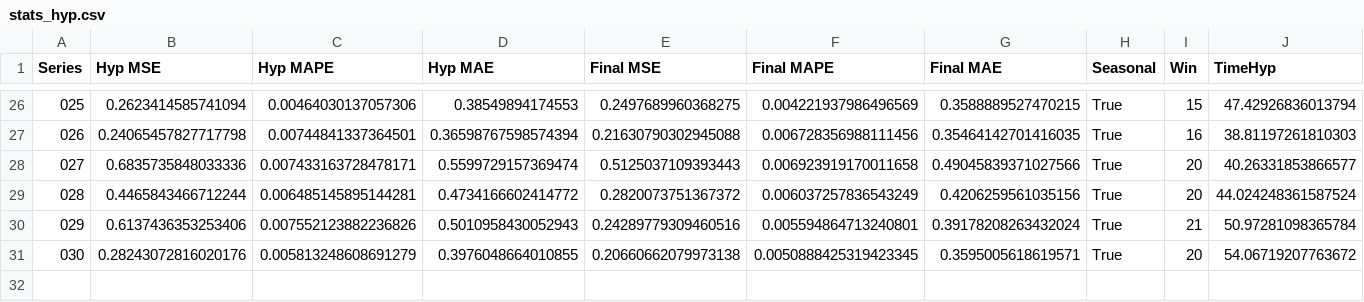
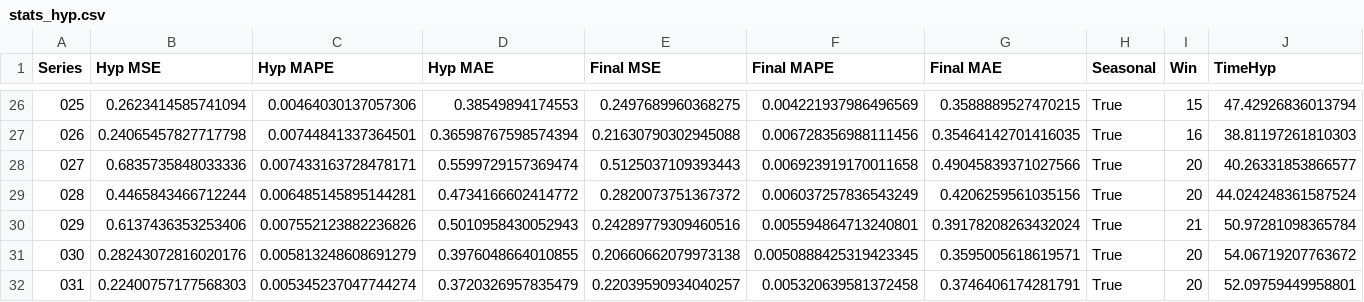
Before and after one commit to AntonioEmmanuele/TE_TFI, a CSV file: hyp_xgboost_ucr_2/stats_hyp.csv, drawn as a sheet; only a part is shown, gaps mark what is left out.

Commit message:
adds XGBoost ./datasets/processed/031_UCR_Anomaly_DISTORTEDInternalBleeding20_2700_5759_5919.txt

```diff
--- a/hyp_xgboost_ucr_2/stats_hyp.csv
+++ b/hyp_xgboost_ucr_2/stats_hyp.csv
@@ -31 +31,2 @@ Series,Hyp MSE,Hyp MAPE,Hyp MAE,Final MSE,Final MAPE,Final MAE,Seasonal,Win,Time
 030,0.28243072816020176,0.005813248608691279,0.3976048664010855,0.20660662079973138,0.0050888425319423345,0.3595005618619571,True,20,54.06719207763672
+031,0.22400757177568303,0.005345237047744274,0.3720326957835479,0.22039590934040257,0.005320639581372458,0.3746406174281791,True,20,52.09759449958801
```
Also changed, not shown: 1 other file.
